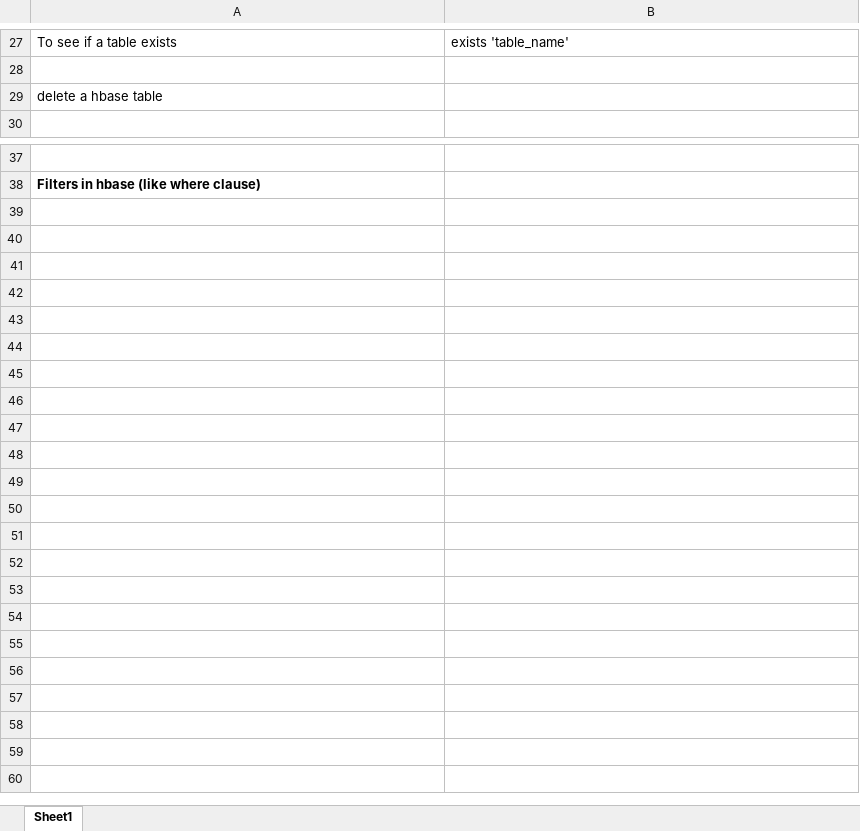
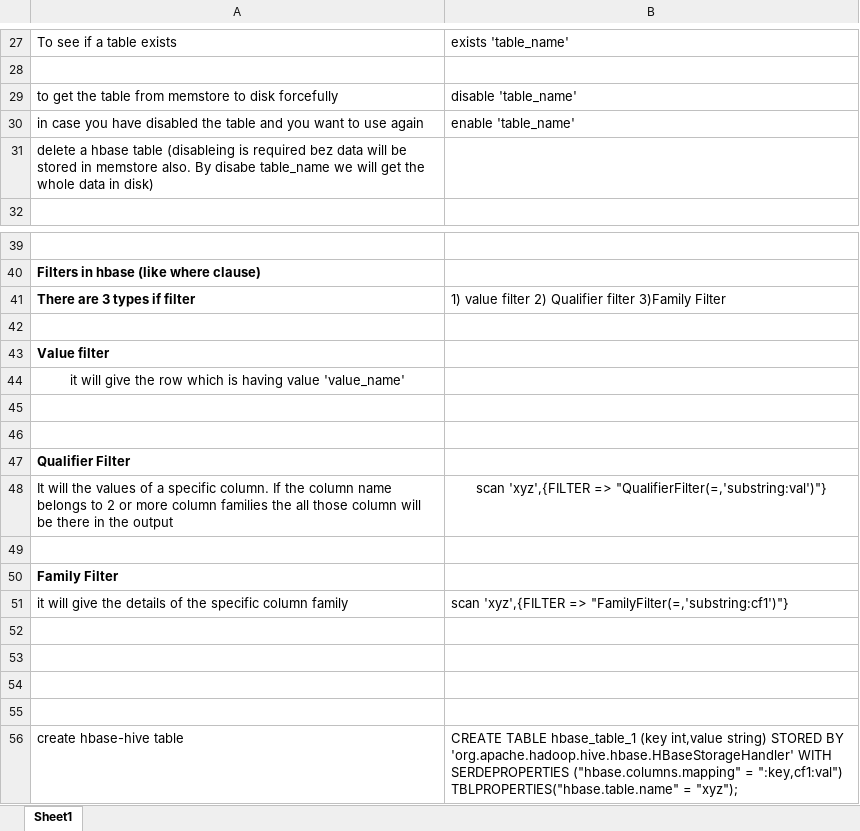
Before and after one commit to Shashanknew47/Summary_notes, an Excel workbook: Big_data/hbase/hbase commands.xlsx, sheet Sheet1, drawn as a sheet; only a part is shown, gaps mark what is left out; values as stored, in another font and other column widths than the file's, no borders; charts and pictures not drawn; addresses are those after the commit; the diff names each change by its address in the sheet, - before the commit and + after, or states it on an @@ line.

```diff
--- a/Big_data/hbase/hbase commands.xlsx (sheet Sheet1)
+++ b/Big_data/hbase/hbase commands.xlsx (sheet Sheet1)
+row 29: to get the table from memstore to disk forcefully | disable 'table_name'
+row 30: in case you have disabled the table and you want to use again | enable 'table_name'
-A31: …hbase table
+A31: …hbase table (disableing is required bez data will be stored in memstore also. By disabe table_name we will get the whole data in disk)
+row 41: There are 3 types if filter | 1) value filter 2) Qualifier filter 3)Family Filter
+row 42: (empty)
+row 43: Value filter
+row 44: it will give the row which is having value 'value_name'
+row 45: (empty)
+row 46: (empty)
+row 47: Qualifier Filter
+row 48: It will the values of a specific column. If the column name belongs to 2 or more column families the all those column will be there in the output | scan 'xyz',{FILTER => "QualifierFilter(=,'substring:val')"}
+row 49: (empty)
+row 50: Family Filter
+row 51: it will give the details of the specific column family | scan 'xyz',{FILTER => "FamilyFilter(=,'substring:cf1')"}
+row 52: (empty)
+row 53: (empty)
+row 54: (empty)
+row 55: (empty)
+row 56: create hbase-hive table | CREATE TABLE hbase_table_1 (key int,value string) STORED BY 'org.apache.hadoop.hive.hbase.HBaseStorageHandler' WITH SERDEPROPERTIES ("hbase.columns.mapping" = ":key,cf1:val") TBLPROPERTIES("hbase.table.name" = "xyz");
```
Also changed, not shown: charts or pictures, hive/hive commands.xlsx, 4 other files.
